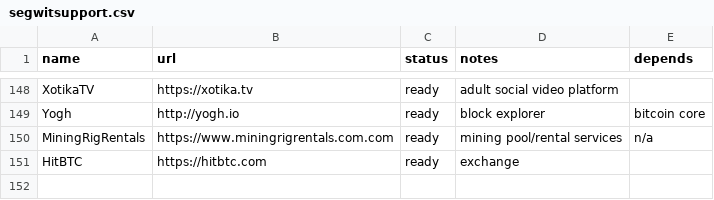
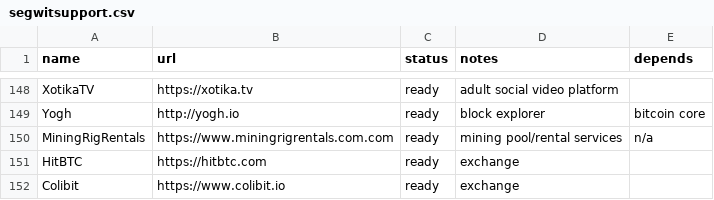
Before and after one commit to bitcoin-core/bitcoincore.org, a CSV file: _data/segwitsupport.csv, drawn as a sheet; only a part is shown, gaps mark what is left out; the diff names each change by its address in the sheet, - before the commit and + after, or states it on an @@ line.

Commit message:
Adding Colibit to Segwit support list

```diff
--- a/_data/segwitsupport.csv
+++ b/_data/segwitsupport.csv
+row 152: Colibit | https://www.colibit.io | ready | exchange
```
